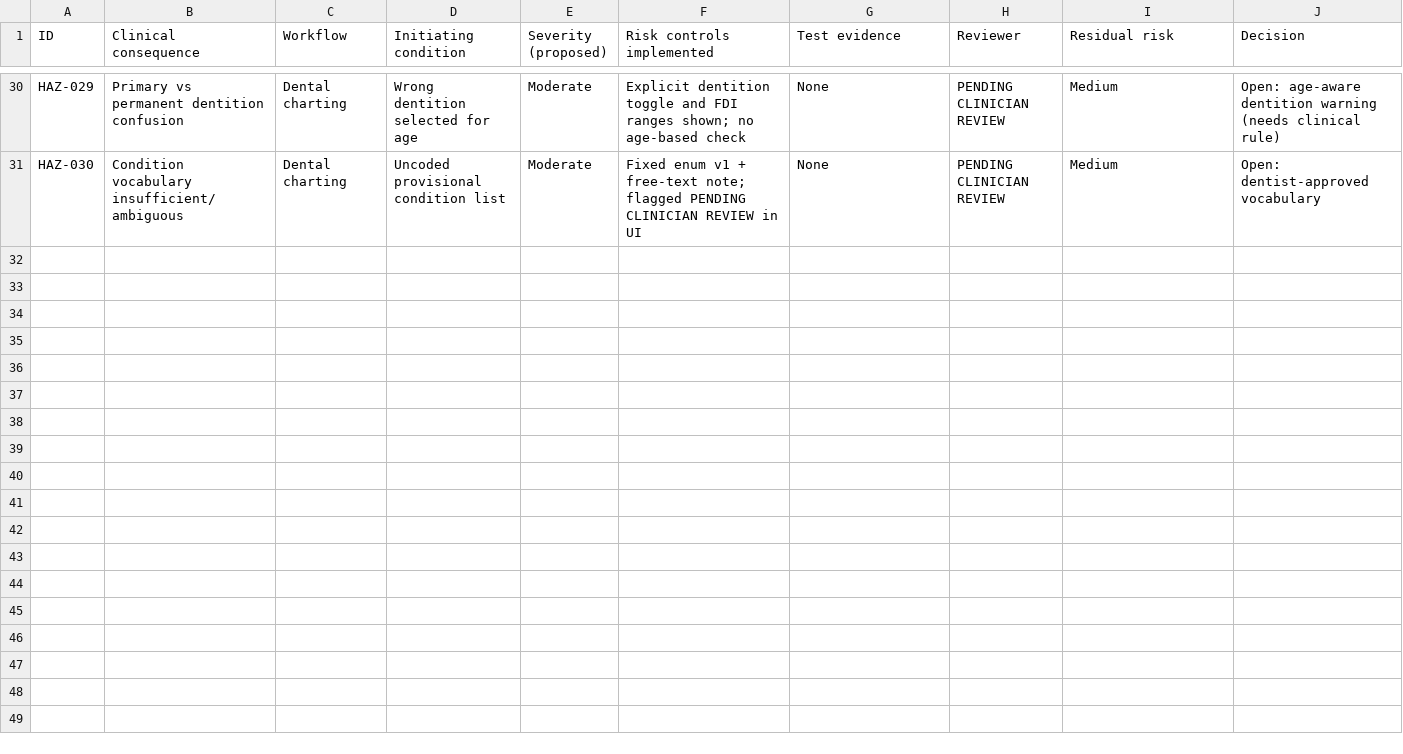
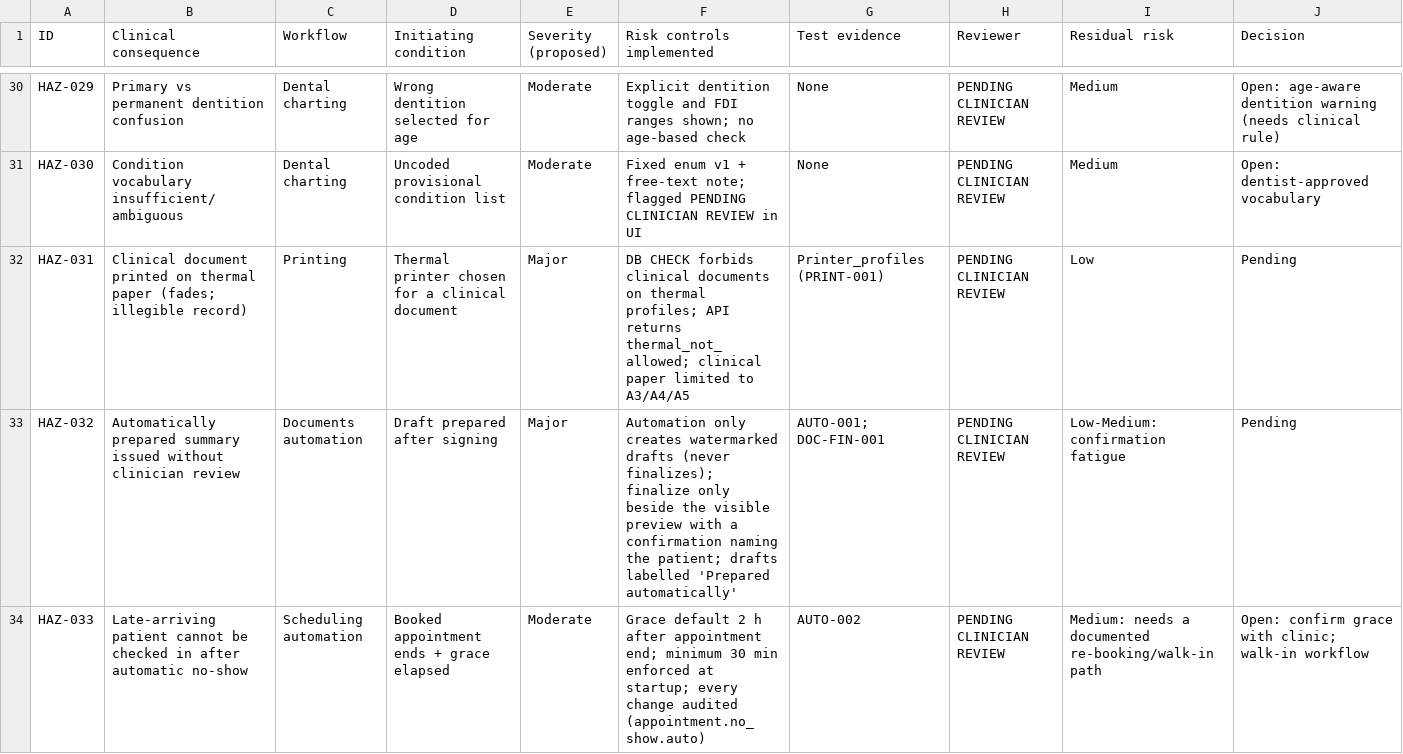
Before and after one commit to Egziu/Serk-Clinic-os, a CSV file: docs/clinical-safety/HAZARD_REGISTER.csv, drawn as a sheet; only a part is shown, gaps mark what is left out; the diff covers the shown part only.

```diff
--- a/docs/clinical-safety/HAZARD_REGISTER.csv
+++ b/docs/clinical-safety/HAZARD_REGISTER.csv
@@ -31 +31,4 @@ HAZ-029,Primary vs permanent dentition confusion,Dental charting,Wrong dentition
 HAZ-030,Condition vocabulary insufficient/ambiguous,Dental charting,Uncoded provisional condition list,Moderate,Fixed enum v1 + free-text note; flagged PENDING CLINICIAN REVIEW in UI,None,PENDING CLINICIAN REVIEW,Medium,Open: dentist-approved vocabulary
+HAZ-031,Clinical document printed on thermal paper (fades; illegible record),Printing,Thermal printer chosen for a clinical document,Major,DB CHECK forbids clinical documents on thermal profiles; API returns thermal_not_allowed; clinical paper limited to A3/A4/A5,Printer_profiles (PRINT-001),PENDING CLINICIAN REVIEW,Low,Pending
+HAZ-032,Automatically prepared summary issued without clinician review,Documents automation,Draft prepared after signing,Major,Automation only creates watermarked drafts (never finalizes); finalize only beside the visible preview with a confirmation naming the patient; drafts labelled 'Prepared automatically',AUTO-001; DOC-FIN-001,PENDING CLINICIAN REVIEW,Low-Medium: confirmation fatigue,Pending
+HAZ-033,Late-arriving patient cannot be checked in after automatic no-show,Scheduling automation,Booked appointment ends + grace elapsed,Moderate,Grace default 2 h after appointment end; minimum 30 min enforced at startup; every change audited (appointment.no_show.auto),AUTO-002,PENDING CLINICIAN REVIEW,Medium: needs a documented re-booking/walk-in path,Open: confirm grace with clinic; walk-in workflow
```
Also changed, not shown: 3 added rows elsewhere in this file, docs/requirements/REQUIREMENT_TRACEABILITY.csv, docs/testing/RELEASE_CRITICAL_SCENARIOS.csv, 57 other files.
